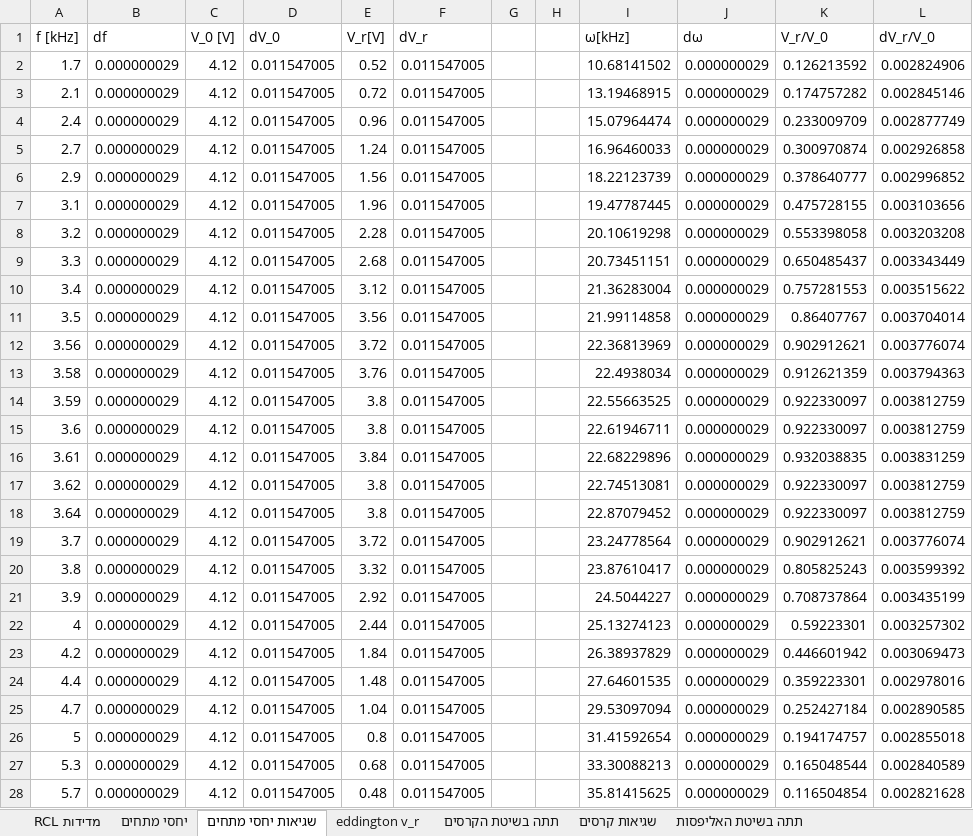
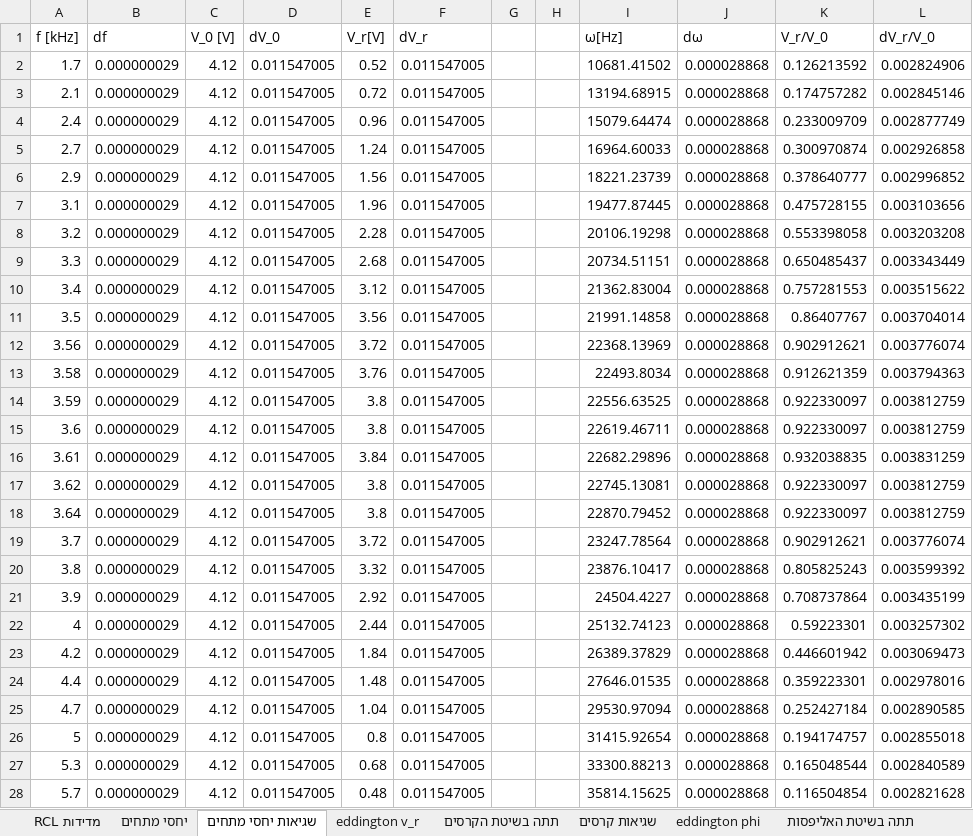
Before and after one commit to idl123/laba, an Excel workbook: היענות לתדר ותהודה/היענות לתדר ותהודה - אקסל.xlsx, sheet שגיאות יחסי מתחים, drawn as a sheet; values as stored, in another font and other column widths than the file's, no borders; the diff names each change by its address in the sheet, - before the commit and + after, or states it on an @@ line.

```diff
--- a/היענות לתדר ותהודה/היענות לתדר ותהודה - אקסל.xlsx (sheet שגיאות יחסי מתחים)
+++ b/היענות לתדר ותהודה/היענות לתדר ותהודה - אקסל.xlsx (sheet שגיאות יחסי מתחים)
+sheet tab: eddington phi
-I1: ω[kHz]
+I1: ω[Hz]
-I2 (ω[Hz]): 10.68141502
+I2 (ω[Hz]): 10681.41502
-J2:J28 (dω): 0.000000029
+J2:J28 (dω): 0.000028868
-I3 (ω[Hz]): 13.19468915
+I3 (ω[Hz]): 13194.68915
-I4 (ω[Hz]): 15.07964474
+I4 (ω[Hz]): 15079.64474
-I5 (ω[Hz]): 16.96460033
+I5 (ω[Hz]): 16964.60033
-I6 (ω[Hz]): 18.22123739
+I6 (ω[Hz]): 18221.23739
-I7 (ω[Hz]): 19.47787445
+I7 (ω[Hz]): 19477.87445
-I8 (ω[Hz]): 20.10619298
+I8 (ω[Hz]): 20106.19298
-I9 (ω[Hz]): 20.73451151
+I9 (ω[Hz]): 20734.51151
-I10 (ω[Hz]): 21.36283004
+I10 (ω[Hz]): 21362.83004
-I11 (ω[Hz]): 21.99114858
+I11 (ω[Hz]): 21991.14858
-I12 (ω[Hz]): 22.36813969
+I12 (ω[Hz]): 22368.13969
-I13 (ω[Hz]): 22.4938034
+I13 (ω[Hz]): 22493.8034
-I14 (ω[Hz]): 22.55663525
+I14 (ω[Hz]): 22556.63525
-I15 (ω[Hz]): 22.61946711
+I15 (ω[Hz]): 22619.46711
-I16 (ω[Hz]): 22.68229896
+I16 (ω[Hz]): 22682.29896
-I17 (ω[Hz]): 22.74513081
+I17 (ω[Hz]): 22745.13081
-I18 (ω[Hz]): 22.87079452
+I18 (ω[Hz]): 22870.79452
-I19 (ω[Hz]): 23.24778564
+I19 (ω[Hz]): 23247.78564
-I20 (ω[Hz]): 23.87610417
+I20 (ω[Hz]): 23876.10417
-I21 (ω[Hz]): 24.5044227
+I21 (ω[Hz]): 24504.4227
-I22 (ω[Hz]): 25.13274123
+I22 (ω[Hz]): 25132.74123
-I23 (ω[Hz]): 26.38937829
+I23 (ω[Hz]): 26389.37829
-I24 (ω[Hz]): 27.64601535
+I24 (ω[Hz]): 27646.01535
-I25 (ω[Hz]): 29.53097094
+I25 (ω[Hz]): 29530.97094
-I26 (ω[Hz]): 31.41592654
+I26 (ω[Hz]): 31415.92654
-I27 (ω[Hz]): 33.30088213
+I27 (ω[Hz]): 33300.88213
-I28 (ω[Hz]): 35.81415625
+I28 (ω[Hz]): 35814.15625
```
Also changed, not shown: sheet שגיאות קרסים, sheet eddington v_r.
